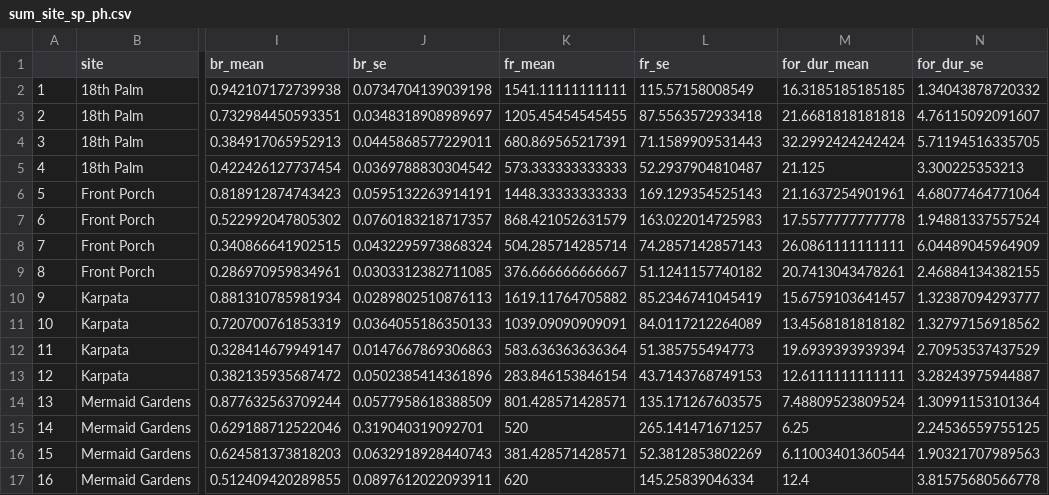
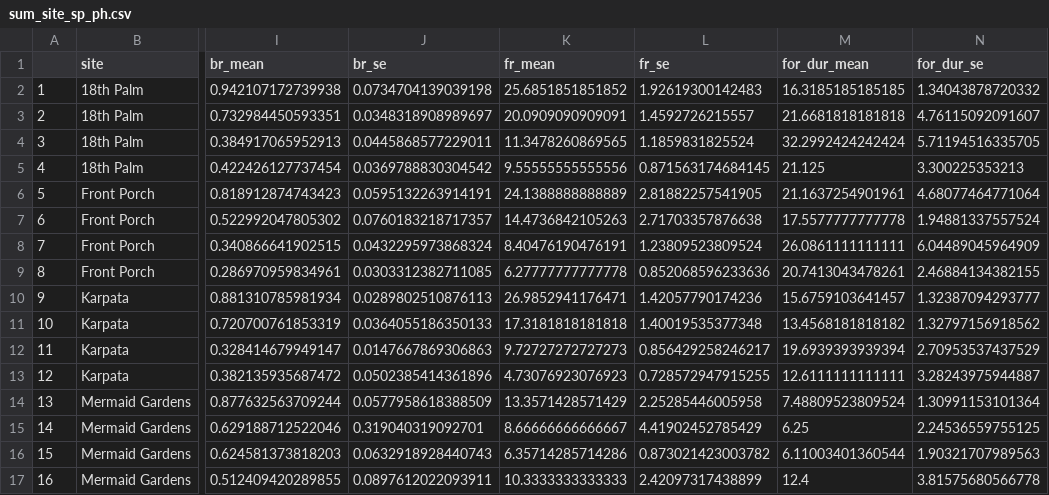
Before and after one commit to molwilson/scarid-behavior, a CSV file: data/sum_site_sp_ph.csv, drawn as a sheet; only a part is shown, gaps mark what is left out; the diff covers the shown part only; the diff names each change by its address in the sheet, - before the commit and + after, or states it on an @@ line.

```diff
--- a/data/sum_site_sp_ph.csv
+++ b/data/sum_site_sp_ph.csv
-K2 (fr_mean): 1541.11111111111
+K2 (fr_mean): 25.6851851851852
-L2 (fr_se): 115.57158008549
+L2 (fr_se): 1.92619300142483
-K3 (fr_mean): 1205.45454545455
+K3 (fr_mean): 20.0909090909091
-L3 (fr_se): 87.5563572933418
+L3 (fr_se): 1.4592726215557
-K4 (fr_mean): 680.869565217391
+K4 (fr_mean): 11.3478260869565
-L4 (fr_se): 71.1589909531443
+L4 (fr_se): 1.1859831825524
-K5 (fr_mean): 573.333333333333
+K5 (fr_mean): 9.55555555555556
-L5 (fr_se): 52.2937904810487
+L5 (fr_se): 0.871563174684145
-K6 (fr_mean): 1448.33333333333
+K6 (fr_mean): 24.1388888888889
-L6 (fr_se): 169.129354525143
+L6 (fr_se): 2.81882257541905
-K7 (fr_mean): 868.421052631579
+K7 (fr_mean): 14.4736842105263
-L7 (fr_se): 163.022014725983
+L7 (fr_se): 2.71703357876638
-K8 (fr_mean): 504.285714285714
+K8 (fr_mean): 8.40476190476191
-L8 (fr_se): 74.2857142857143
+L8 (fr_se): 1.23809523809524
-K9 (fr_mean): 376.666666666667
+K9 (fr_mean): 6.27777777777778
-L9 (fr_se): 51.1241157740182
+L9 (fr_se): 0.852068596233636
-K10 (fr_mean): 1619.11764705882
+K10 (fr_mean): 26.9852941176471
-L10 (fr_se): 85.2346741045419
+L10 (fr_se): 1.42057790174236
-K11 (fr_mean): 1039.09090909091
+K11 (fr_mean): 17.3181818181818
-L11 (fr_se): 84.0117212264089
+L11 (fr_se): 1.40019535377348
-K12 (fr_mean): 583.636363636364
+K12 (fr_mean): 9.72727272727273
-L12 (fr_se): 51.385755494773
+L12 (fr_se): 0.856429258246217
-K13 (fr_mean): 283.846153846154
+K13 (fr_mean): 4.73076923076923
-L13 (fr_se): 43.7143768749153
+L13 (fr_se): 0.728572947915255
-K14 (fr_mean): 801.428571428571
+K14 (fr_mean): 13.3571428571429
-L14 (fr_se): 135.171267603575
+L14 (fr_se): 2.25285446005958
-K15 (fr_mean): 520
+K15 (fr_mean): 8.66666666666667
-L15 (fr_se): 265.141471671257
+L15 (fr_se): 4.41902452785429
-K16 (fr_mean): 381.428571428571
+K16 (fr_mean): 6.35714285714286
-L16 (fr_se): 52.3812853802269
+L16 (fr_se): 0.873021423003782
-K17 (fr_mean): 620
+K17 (fr_mean): 10.3333333333333
-L17 (fr_se): 145.25839046334
+L17 (fr_se): 2.42097317438899
```
Also changed, not shown: 95 edited cells elsewhere in this file, data/sum_site.csv, data/sum_site_sp.csv, 6 other files.
